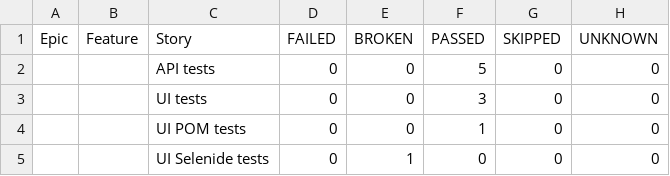
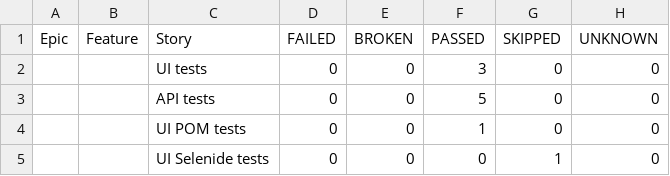
Before and after one commit to AlexOsipov2022/NewFramework, a CSV file: data/behaviors.csv, drawn as a sheet.

```diff
--- a/data/behaviors.csv
+++ b/data/behaviors.csv
@@ -1,5 +1,5 @@
 "Epic","Feature","Story","FAILED","BROKEN","PASSED","SKIPPED","UNKNOWN"
+"","","UI tests","0","0","3","0","0"
 "","","API tests","0","0","5","0","0"
-"","","UI tests","0","0","3","0","0"
 "","","UI POM tests","0","0","1","0","0"
-"","","UI Selenide tests","0","1","0","0","0"
+"","","UI Selenide tests","0","0","0","1","0"
```
Also changed, not shown: data/suites.csv, 52 other files.
